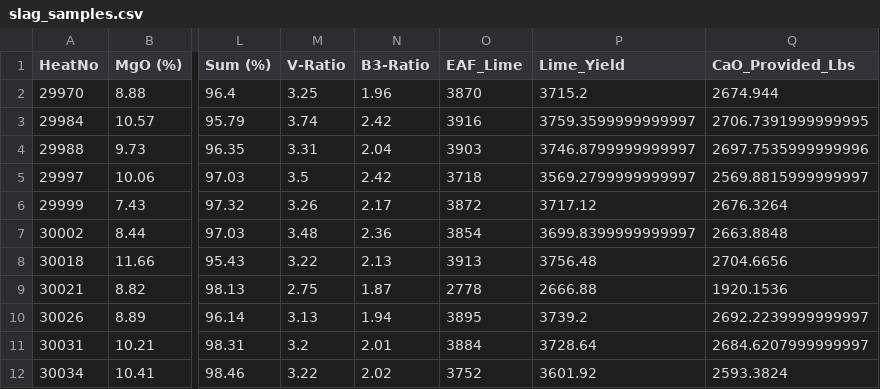
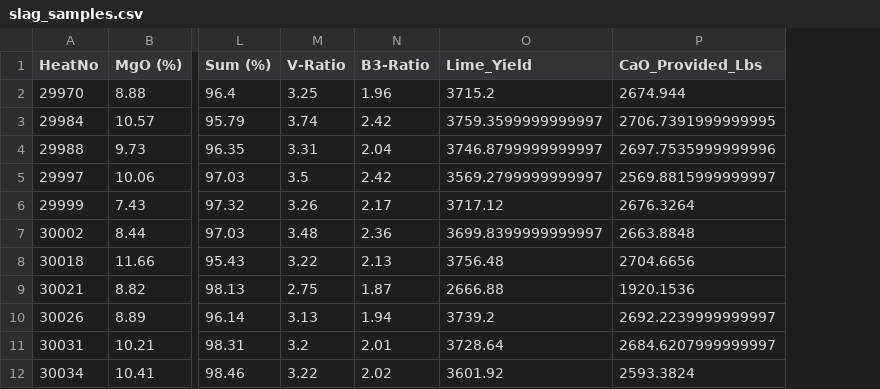
Before and after one commit to sergiomendozav/meltshop, a CSV file: slag_samples.csv, drawn as a sheet; only a part is shown, gaps mark what is left out; the diff names each change by its address in the sheet, - before the commit and + after, or states it on an @@ line.

Commit message:
Update slag_samples.csv

```diff
--- a/slag_samples.csv
+++ b/slag_samples.csv
-column O (EAF_Lime), rows 2-12: 3870 | 3916 | 3903 | 3718 | 3872 | 3854 | 3913 | 2778 | 3895 | 3884 | 3752
```
